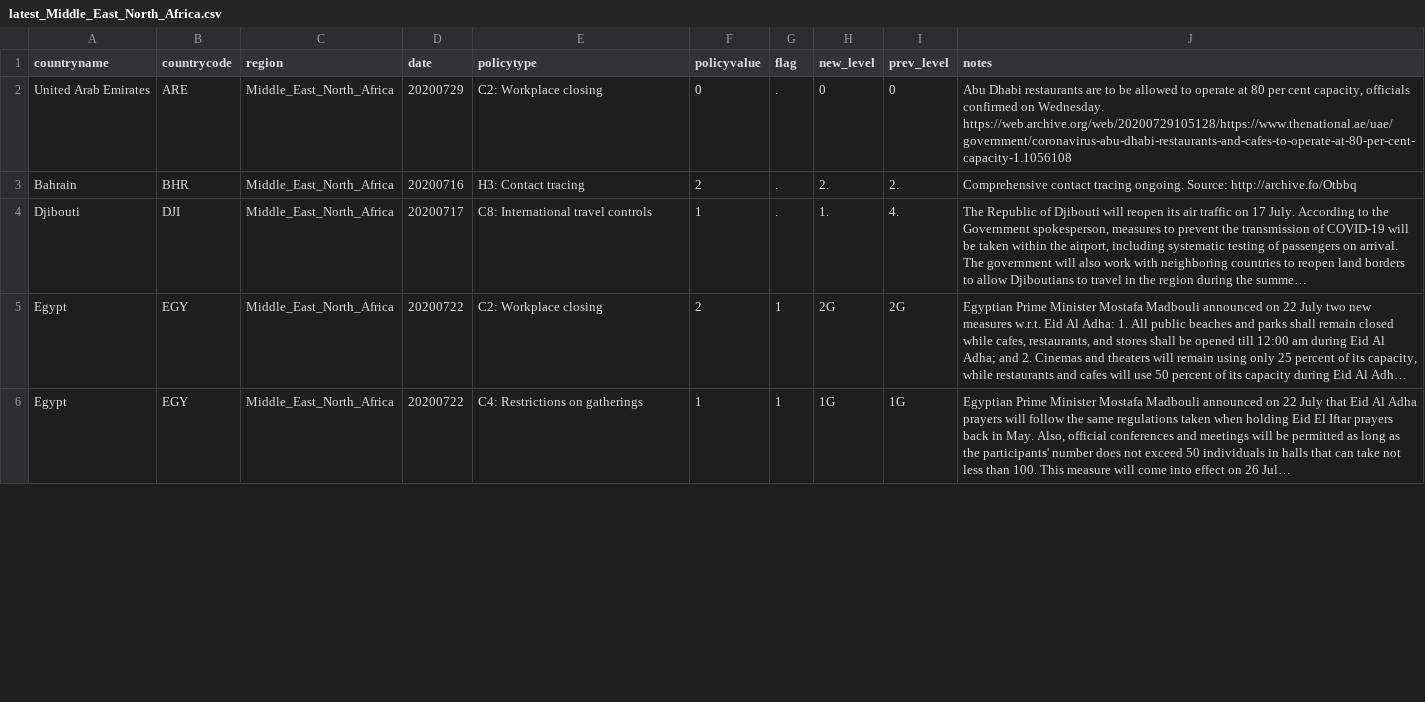
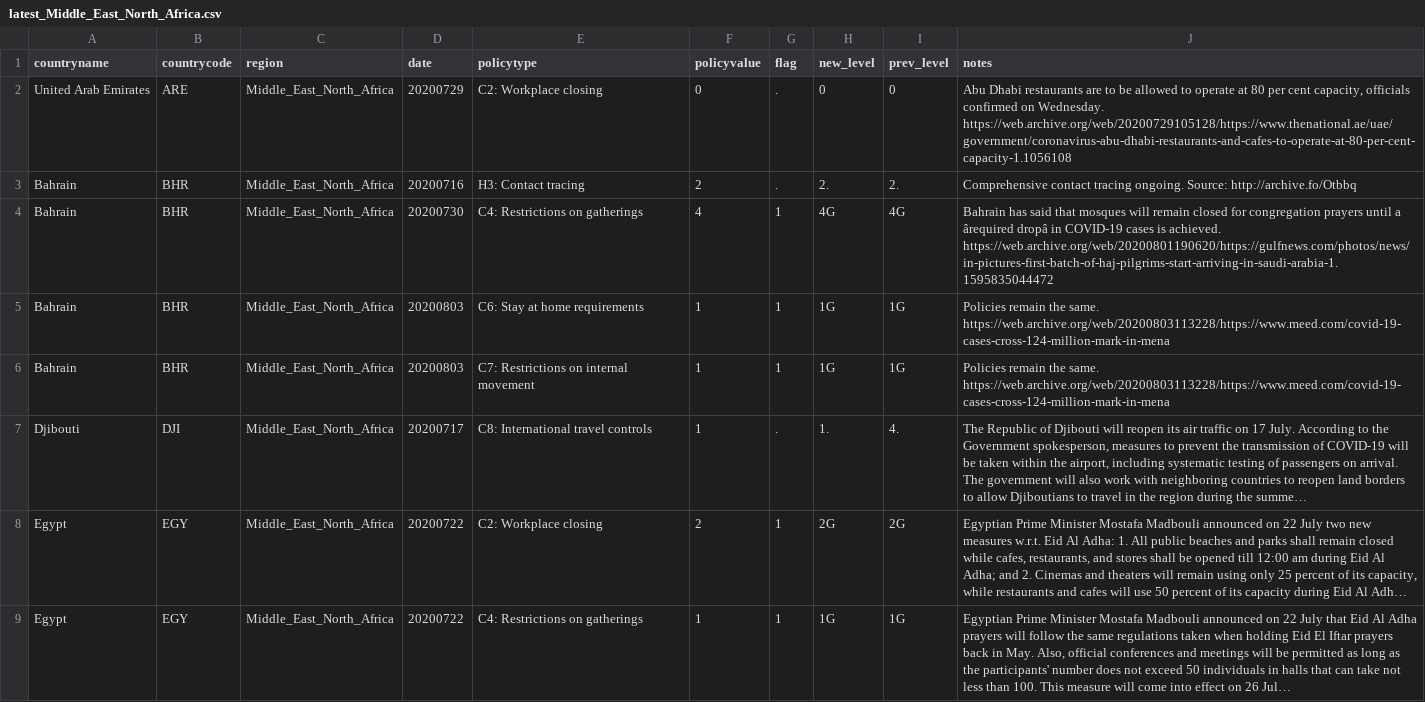
Before and after one commit to OxCGRT/covid-policy-scratchpad, a CSV file: regional_changes/latest_Middle_East_North_Africa.csv, drawn as a sheet; only a part is shown; long unchanged cells end in …; the diff covers the shown part only; the diff names each change by its address in the sheet, - before the commit and + after, or states it on an @@ line.

```diff
--- a/regional_changes/latest_Middle_East_North_Africa.csv
+++ b/regional_changes/latest_Middle_East_North_Africa.csv
+row 4: Bahrain | BHR | Middle_East_North_Africa | 20200730 | C4: Restrictions on gatherings | 4 | 1 | 4G | 4G | Bahrain has said that mosques will remain closed for congregation prayers until a ârequired dropâ in COVID-19 cases is achieved. https://web.archive.org/web/20200801190620/https://gulfnews.com/photos/news/in-pictures-first-batch-of-haj-pilgrims-start-arriving-in-saudi-arabia-1.1595835044472
+row 5: Bahrain | BHR | Middle_East_North_Africa | 20200803 | C6: Stay at home requirements | 1 | 1 | 1G | 1G | Policies remain the same. https://web.archive.org/web/20200803113228/https://www.meed.com/covid-19-cases-cross-124-million-mark-in-mena
+row 6: Bahrain | BHR | Middle_East_North_Africa | 20200803 | C7: Restrictions on internal movement | 1 | 1 | 1G | 1G | Policies remain the same. https://web.archive.org/web/20200803113228/https://www.meed.com/covid-19-cases-cross-124-million-mark-in-mena
```
Also changed, not shown: 5 removed rows and 1 edited cell elsewhere in this file, regional_changes/latest_East_Asia_Pacific.csv, regional_changes/latest_Latin_America_Caribbean.csv, 13 other files.
